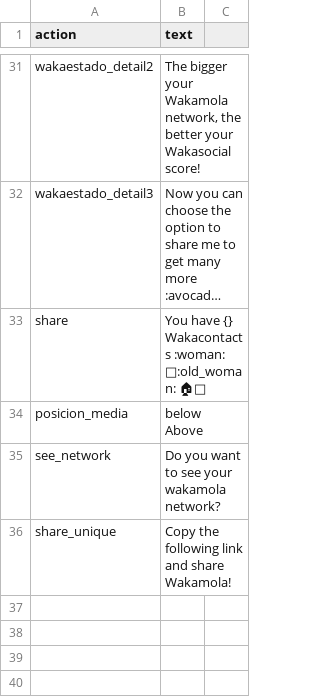
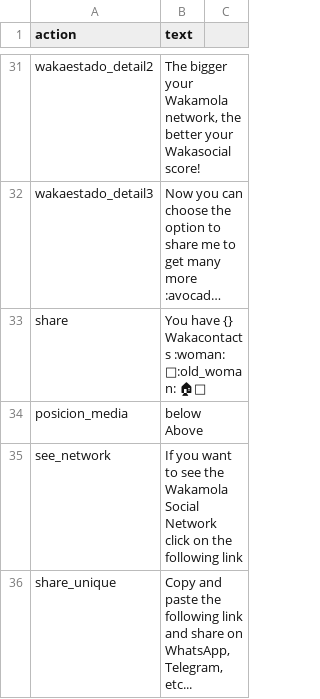
Before and after one commit to bdslab-upv/Wakamola, a CSV file: strings/en.csv, drawn as a sheet; only a part is shown, gaps mark what is left out; long unchanged cells end in ….

```diff
--- a/strings/en.csv
+++ b/strings/en.csv
@@ -126,3 +126,3 @@ posicion_media;"below
 Above";
-see_network;Do you want to see your wakamola network?;
-share_unique;Copy the following link and share Wakamola!;
+see_network;If you want to see the Wakamola Social Network click on the following link;
+share_unique;Copy and paste the following link and share on WhatsApp, Telegram, etc...;
```
Also changed, not shown: strings/es.csv, strings/va.csv, 12 other files.
